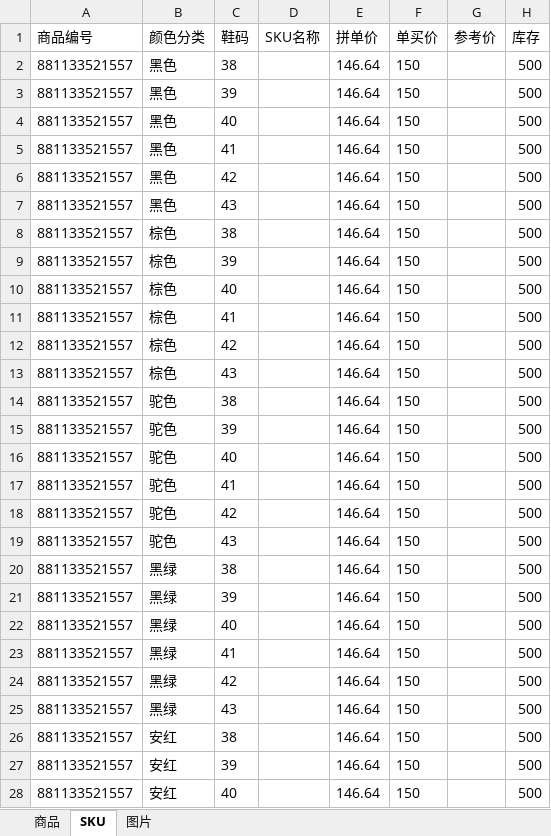
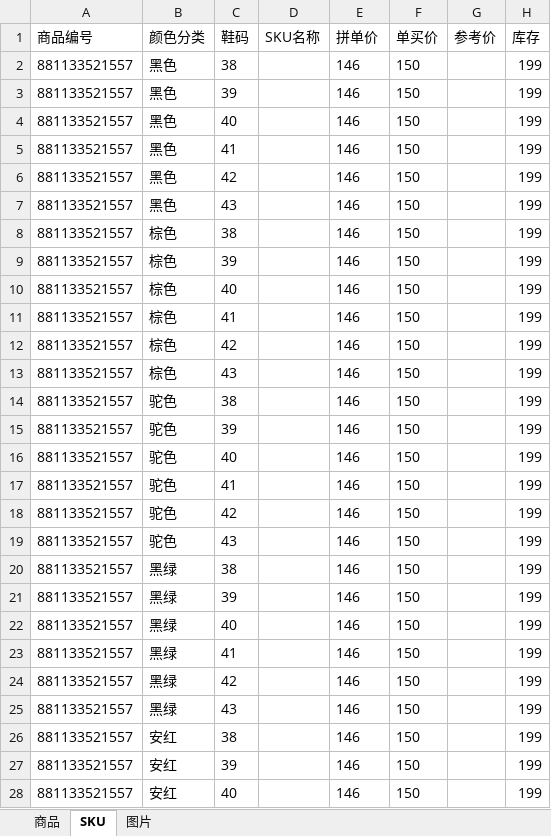
Before and after one commit to YellowDi/ProductPilot, an Excel workbook: imports/881133521557/product-input.xlsx, sheet SKU, drawn as a sheet; only a part is shown; values as stored, in another font and other column widths than the file's, no borders; the diff covers the shown part only; the diff names each change by its address in the sheet, - before the commit and + after, or states it on an @@ line.

```diff
--- a/imports/881133521557/product-input.xlsx (sheet SKU)
+++ b/imports/881133521557/product-input.xlsx (sheet SKU)
-E2:E28 (拼单价): 146.64
+E2:E28 (拼单价): 146
-H2:H28 (库存): 500
+H2:H28 (库存): 199
```
Also changed, not shown: 54 edited cells elsewhere in this sheet, sheet 商品, 6 other files.
